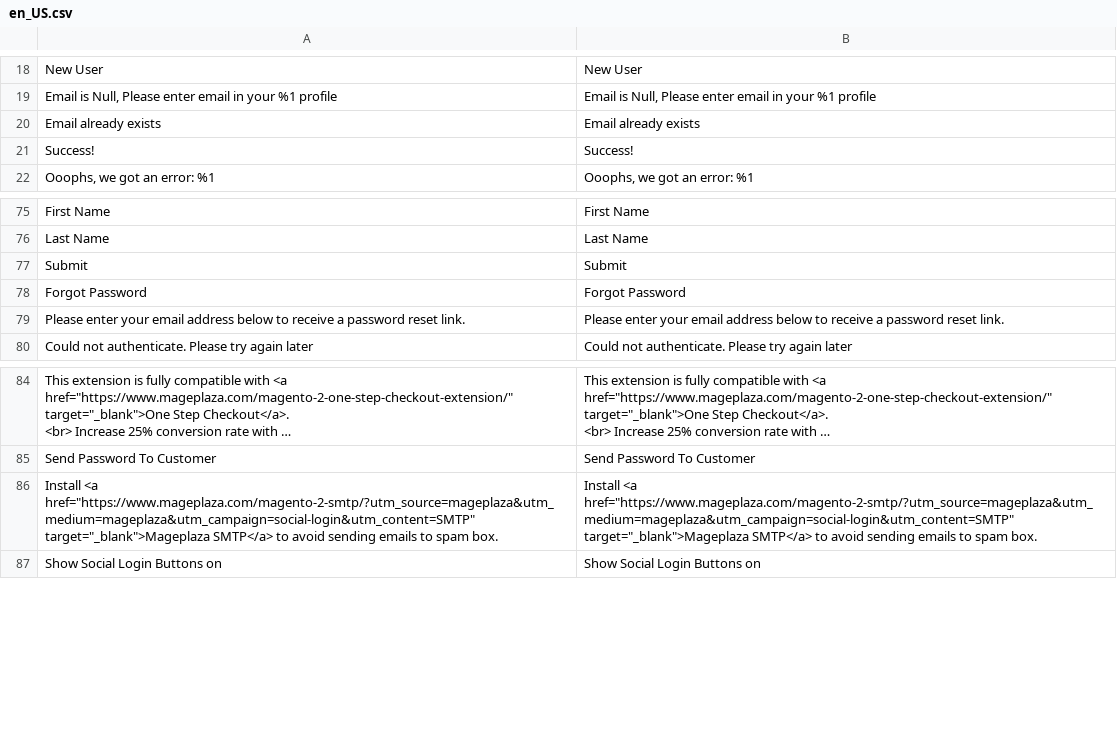
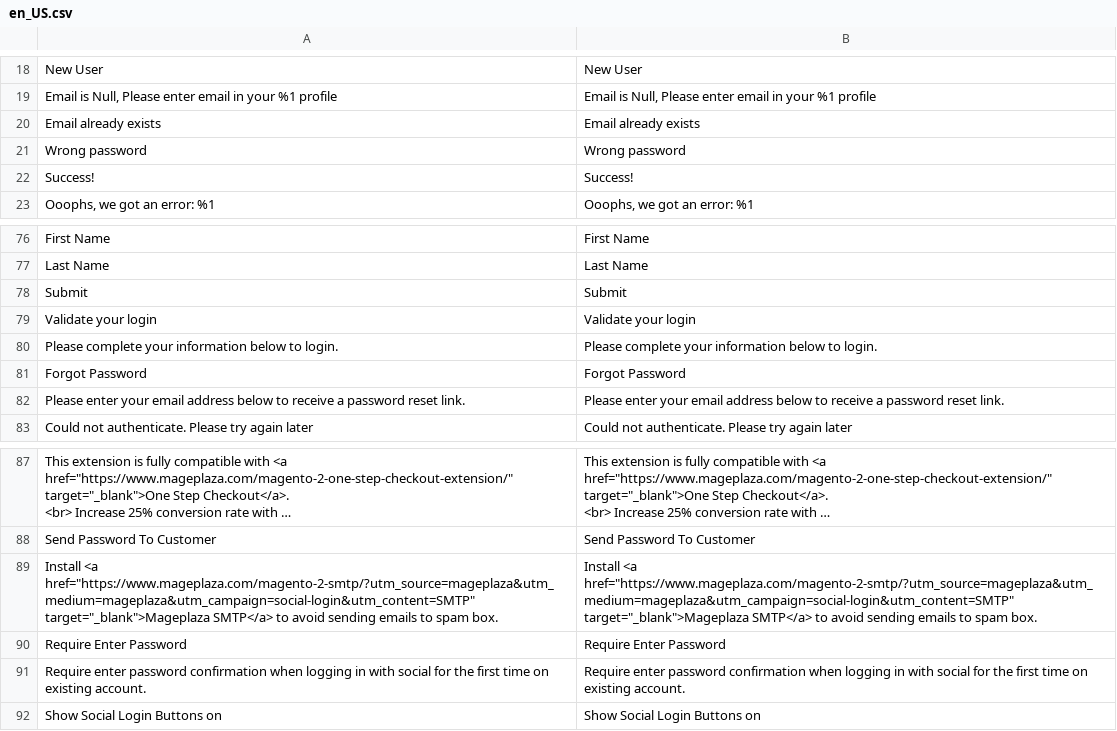
Before and after one commit to Snowisyours/magento-2-social-login, a CSV file: i18n/en_US.csv, drawn as a sheet; only a part is shown, gaps mark what is left out; long unchanged cells end in …; the diff names each change by its address in the sheet, - before the commit and + after, or states it on an @@ line.

```diff
--- a/i18n/en_US.csv
+++ b/i18n/en_US.csv
+row 21: Wrong password | Wrong password
+row 79: Validate your login | Validate your login
+row 80: Please complete your information below to login. | Please complete your information below to login.
+row 90: Require Enter Password | Require Enter Password
+row 91: Require enter password confirmation when logging in with social for the first time on existing account. | Require enter password confirmation when logging in with social for the first time on existing account.
```
Also changed, not shown: 6 other files.
